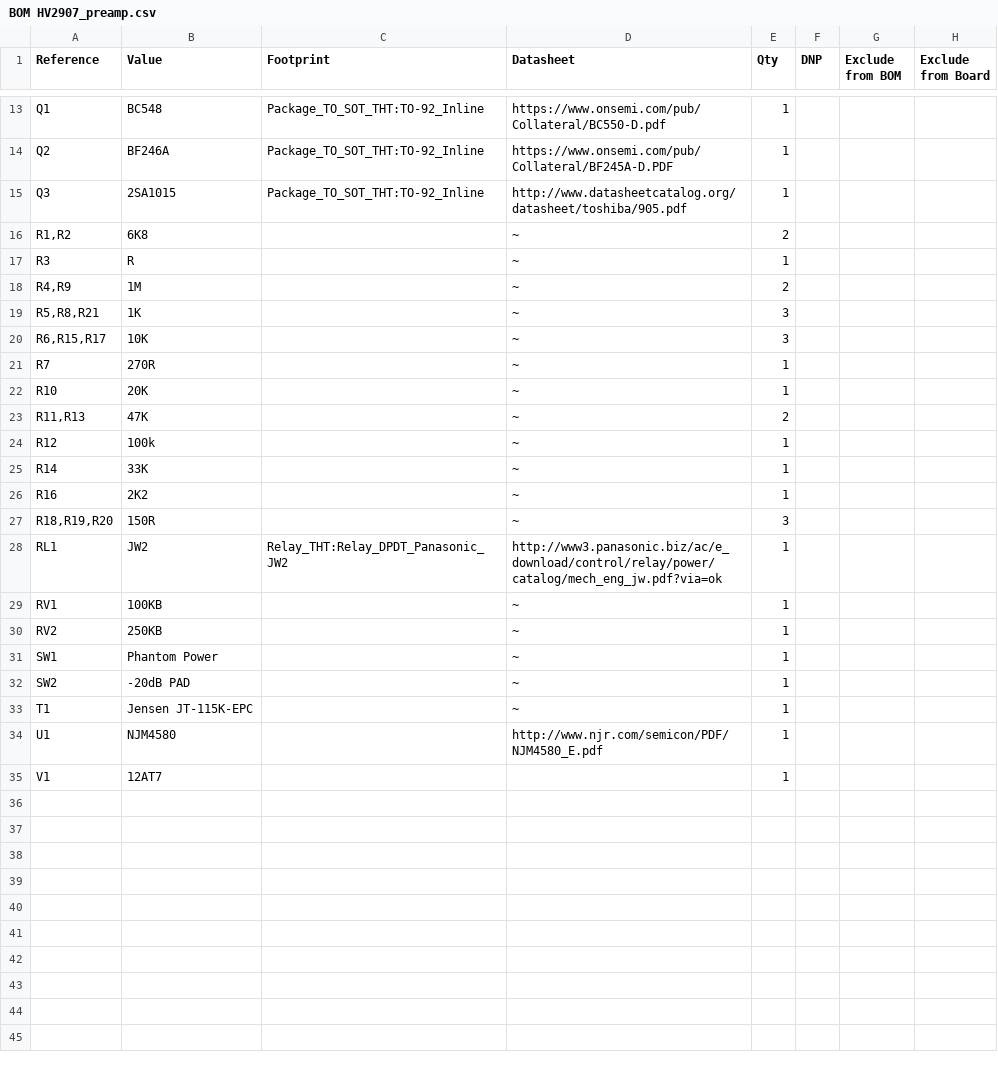
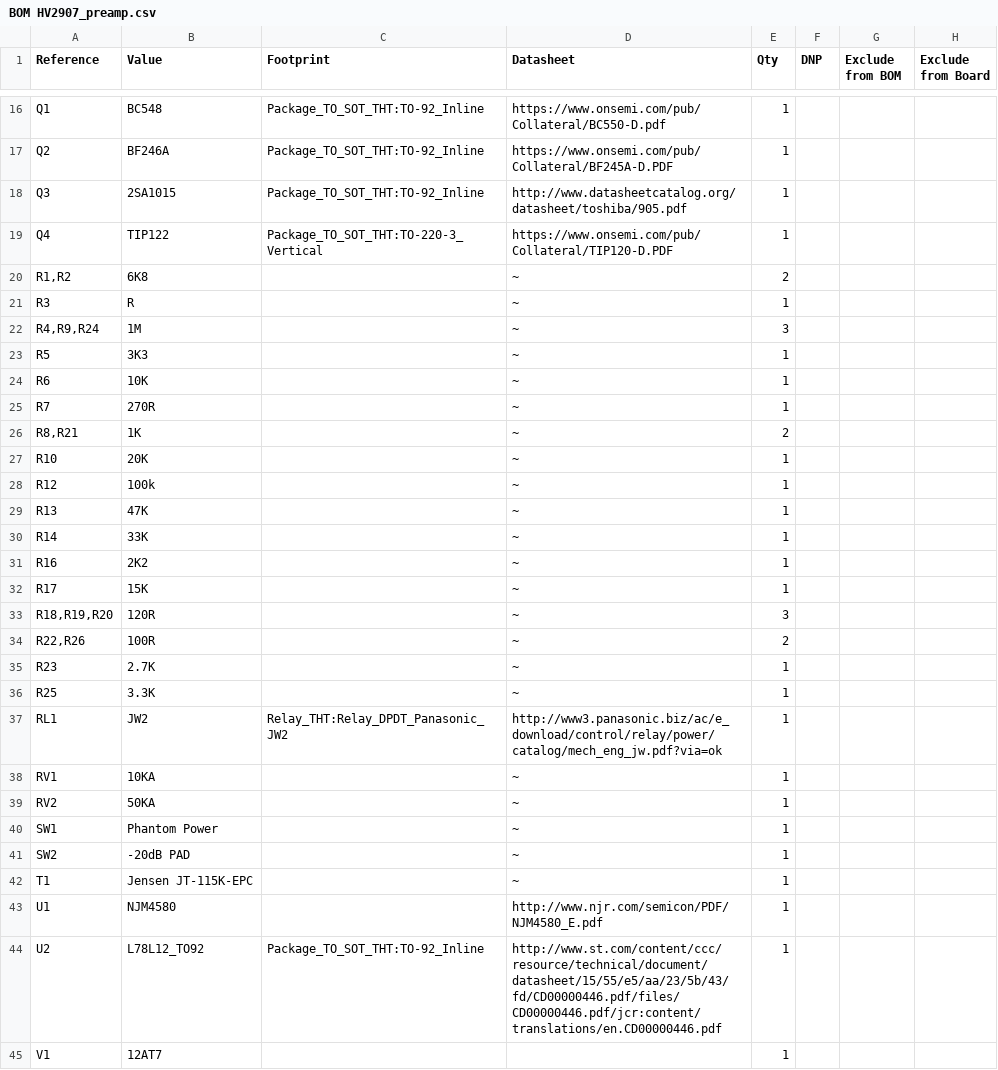
Before and after one commit to hhvergara/HV-electronic-projects, a CSV file: HV2907_preamp/BOM HV2907_preamp.csv, drawn as a sheet; only a part is shown, gaps mark what is left out; the diff covers the shown part only.

Commit message:
Preamp sch updated

```diff
--- a/HV2907_preamp/BOM HV2907_preamp.csv
+++ b/HV2907_preamp/BOM HV2907_preamp.csv
@@ -15,17 +18,23 @@
 "Q3","2SA1015","Package_TO_SOT_THT:TO-92_Inline","http://www.datasheetcatalog.org/datasheet/toshiba/905.pdf","1","","",""
+"Q4","TIP122","Package_TO_SOT_THT:TO-220-3_Vertical","https://www.onsemi.com/pub/Collateral/TIP120-D.PDF","1","","",""
 "R1,R2","6K8","","~","2","","",""
 "R3","R","","~","1","","",""
-"R4,R9","1M","","~","2","","",""
-"R5,R8,R21","1K","","~","3","","",""
-"R6,R15,R17","10K","","~","3","","",""
+"R4,R9,R24","1M","","~","3","","",""
+"R5","3K3","","~","1","","",""
+"R6","10K","","~","1","","",""
 "R7","270R","","~","1","","",""
+"R8,R21","1K","","~","2","","",""
 "R10","20K","","~","1","","",""
-"R11,R13","47K","","~","2","","",""
 "R12","100k","","~","1","","",""
+"R13","47K","","~","1","","",""
 "R14","33K","","~","1","","",""
 "R16","2K2","","~","1","","",""
-"R18,R19,R20","150R","","~","3","","",""
+"R17","15K","","~","1","","",""
+"R18,R19,R20","120R","","~","3","","",""
+"R22,R26","100R","","~","2","","",""
+"R23","2.7K","","~","1","","",""
+"R25","3.3K","","~","1","","",""
 "RL1","JW2","Relay_THT:Relay_DPDT_Panasonic_JW2","http://www3.panasonic.biz/ac/e_download/control/relay/power/catalog/mech_eng_jw.pdf?via=ok","1","","",""
-"RV1","100KB","","~","1","","",""
-"RV2","250KB","","~","1","","",""
+"RV1","10KA","","~","1","","",""
+"RV2","50KA","","~","1","","",""
 "SW1","Phantom Power","","~","1","","",""
@@ -34,2 +43,3 @@
 "U1","NJM4580","","http://www.njr.com/semicon/PDF/NJM4580_E.pdf","1","","",""
+"U2","L78L12_TO92","Package_TO_SOT_THT:TO-92_Inline","http://www.st.com/content/ccc/resource/technical/document/datasheet/15/55/e5/aa/23/5b/43/fd/CD00000446.pdf/files/CD00000446.pdf/jcr:content/translations/en.CD00000446.pdf","1","","",""
 "V1","12AT7","","","1","","",""
```
Also changed, not shown: 4 added rows, 1 removed row and 6 edited cells elsewhere in this file, 25 other files.
